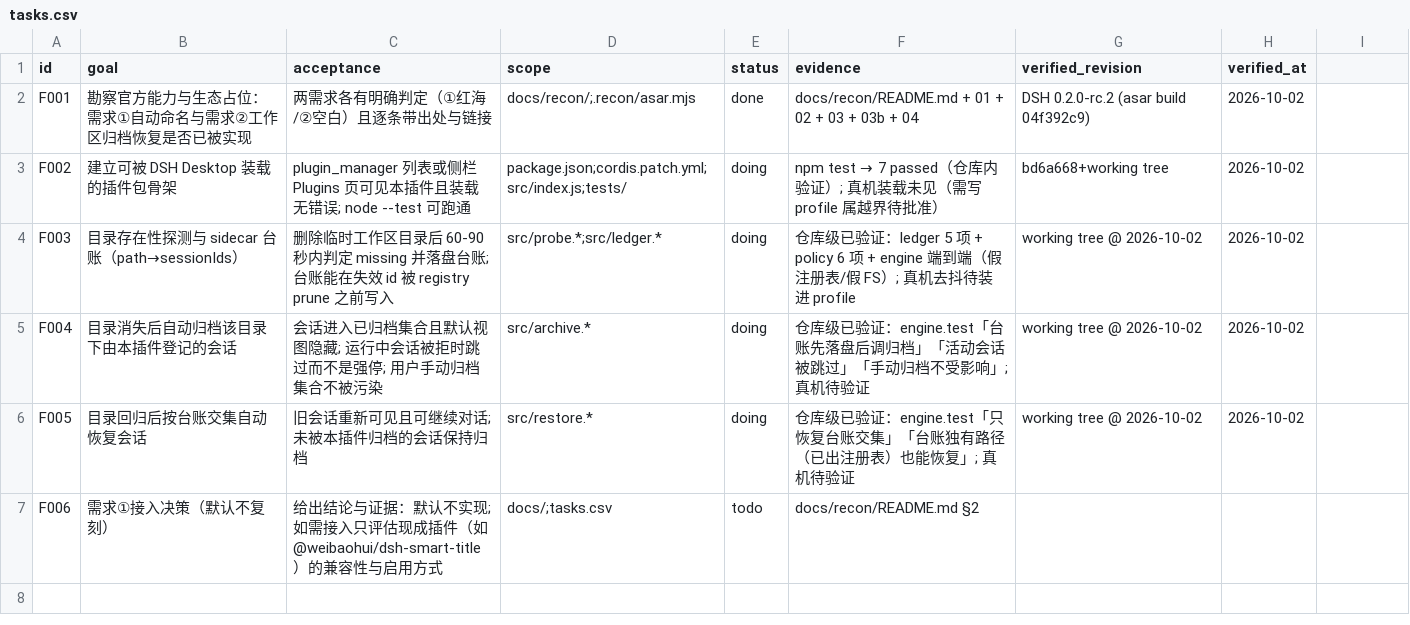
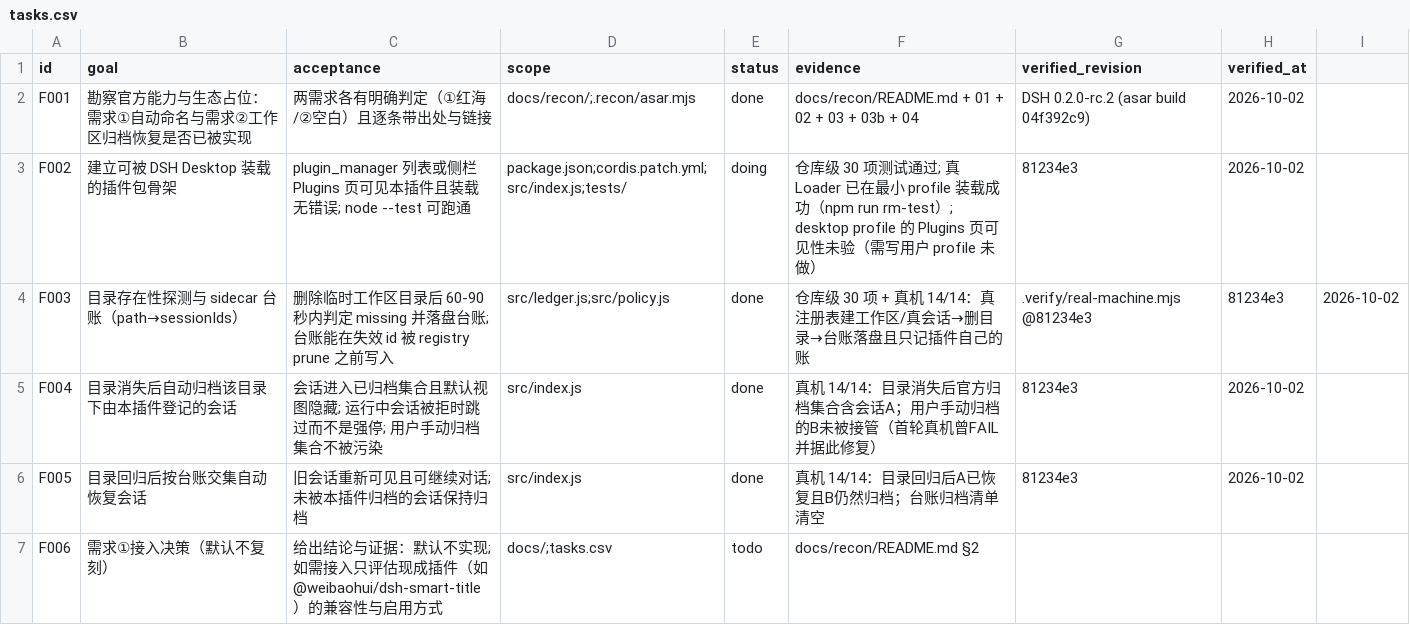
Before and after one commit to WindFromKadath/dsh-plugin-workspace-archive, a CSV file: tasks.csv, drawn as a sheet.

Commit message:
docs: 真机验证结果入账（F003-F005 done、D007、rm-test 装置自举）

```diff
--- a/tasks.csv
+++ b/tasks.csv
@@ -2,6 +2,6 @@ id,goal,acceptance,scope,status,evidence,verified_revision,verified_at
 F001,勘察官方能力与生态占位：需求①自动命名与需求②工作区归档恢复是否已被实现,两需求各有明确判定（①红海/②空白）且逐条带出处与链接,docs/recon/;.recon/asar.mjs,done,docs/recon/README.md + 01 + 02 + 03 + 03b + 04,DSH 0.2.0-rc.2 (asar build 04f392c9),2026-10-02
-F002,建立可被 DSH Desktop 装载的插件包骨架,plugin_manager 列表或侧栏 Plugins 页可见本插件且装载无错误; node --test 可跑通,package.json;cordis.patch.yml;src/index.js;tests/,doing,npm test → 7 passed（仓库内验证）; 真机装载未见（需写 profile 属越界待批准）,bd6a668+working tree,2026-10-02
-F003,目录存在性探测与 sidecar 台账（path→sessionIds）,删除临时工作区目录后 60-90 秒内判定 missing 并落盘台账; 台账能在失效 id 被 registry prune 之前写入,src/probe.*;src/ledger.*,doing,仓库级已验证：ledger 5 项 + policy 6 项 + engine 端到端（假注册表/假 FS）; 真机去抖待装进 profile,working tree @ 2026-10-02,2026-10-02
-F004,目录消失后自动归档该目录下由本插件登记的会话,会话进入已归档集合且默认视图隐藏; 运行中会话被拒时跳过而不是强停; 用户手动归档集合不被污染,src/archive.*,doing,仓库级已验证：engine.test「台账先落盘后调归档」「活动会话被跳过」「手动归档不受影响」; 真机待验证,working tree @ 2026-10-02,2026-10-02
-F005,目录回归后按台账交集自动恢复会话,旧会话重新可见且可继续对话; 未被本插件归档的会话保持归档,src/restore.*,doing,仓库级已验证：engine.test「只恢复台账交集」「台账独有路径（已出注册表）也能恢复」; 真机待验证,working tree @ 2026-10-02,2026-10-02
+F002,建立可被 DSH Desktop 装载的插件包骨架,plugin_manager 列表或侧栏 Plugins 页可见本插件且装载无错误; node --test 可跑通,package.json;cordis.patch.yml;src/index.js;tests/,doing,仓库级 30 项测试通过; 真 Loader 已在最小 profile 装载成功（npm run rm-test）; desktop profile 的 Plugins 页可见性未验（需写用户 profile 未做）,81234e3,2026-10-02
+F003,目录存在性探测与 sidecar 台账（path→sessionIds）,删除临时工作区目录后 60-90 秒内判定 missing 并落盘台账; 台账能在失效 id 被 registry prune 之前写入,src/ledger.js;src/policy.js,done,仓库级 30 项 + 真机 14/14：真注册表建工作区/真会话→删目录→台账落盘且只记插件自己的账,.verify/real-machine.mjs @81234e3,81234e3,2026-10-02
+F004,目录消失后自动归档该目录下由本插件登记的会话,会话进入已归档集合且默认视图隐藏; 运行中会话被拒时跳过而不是强停; 用户手动归档集合不被污染,src/index.js,done,真机 14/14：目录消失后官方归档集合含会话A；用户手动归档的B未被接管（首轮真机曾FAIL并据此修复）,81234e3,2026-10-02
+F005,目录回归后按台账交集自动恢复会话,旧会话重新可见且可继续对话; 未被本插件归档的会话保持归档,src/index.js,done,真机 14/14：目录回归后A已恢复且B仍然归档；台账归档清单清空,81234e3,2026-10-02
 F006,需求①接入决策（默认不复刻）,给出结论与证据：默认不实现; 如需接入只评估现成插件（如 @weibaohui/dsh-smart-title）的兼容性与启用方式,docs/;tasks.csv,todo,docs/recon/README.md §2,,
```
Also changed, not shown: 3 other files.
